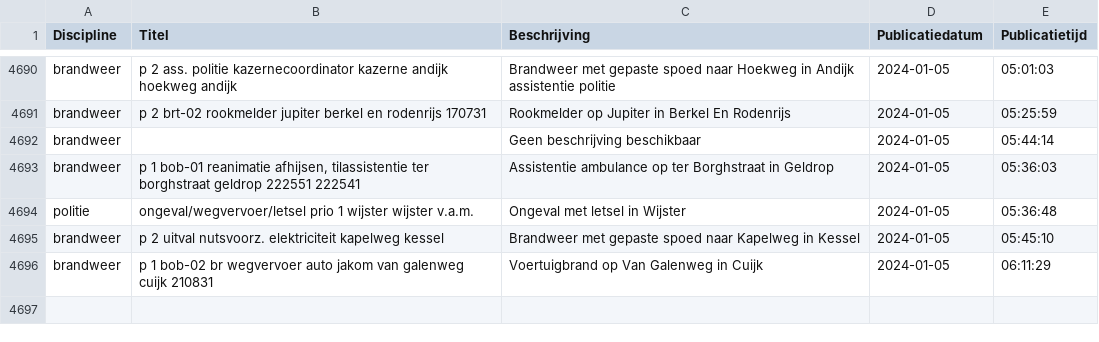
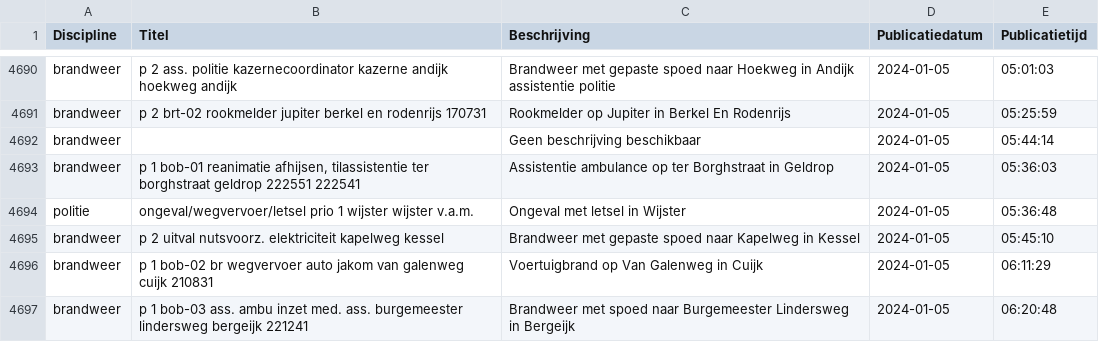
Before and after one commit to maartensiffels/inactief-p2000, a CSV file: data/alarmeringen_2024.csv, drawn as a sheet; only a part is shown, gaps mark what is left out; the diff names each change by its address in the sheet, - before the commit and + after, or states it on an @@ line.

```diff
--- a/data/alarmeringen_2024.csv
+++ b/data/alarmeringen_2024.csv
+row 4697: brandweer | p 1 bob-03 ass. ambu inzet med. ass. burgemeester lindersweg bergeijk 221241 | Brandweer met spoed naar Burgemeester Lindersweg in Bergeijk | 2024-01-05 | 06:20:48
```
Also changed, not shown: 1 other file.
